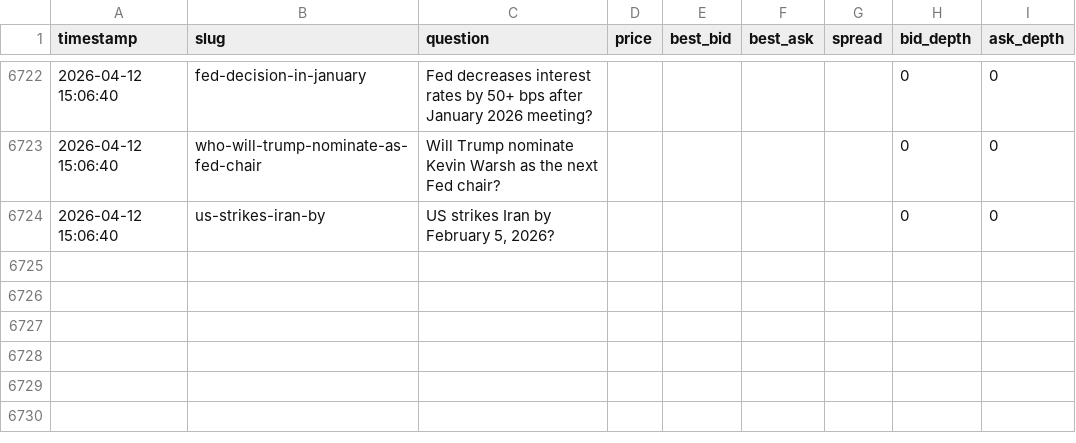
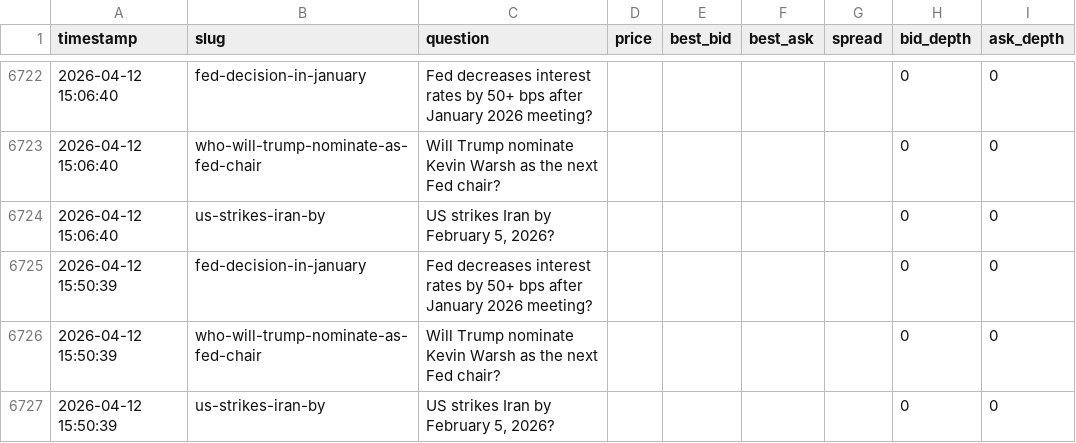
Before and after one commit to ThijsJake/polymarket-logger, a CSV file: data.csv, drawn as a sheet; only a part is shown, gaps mark what is left out; the diff names each change by its address in the sheet, - before the commit and + after, or states it on an @@ line.

```diff
--- a/data.csv
+++ b/data.csv
+row 6725: 2026-04-12 15:50:39 | fed-decision-in-january | Fed decreases interest rates by 50+ bps after January 2026 meeting? |  |  |  |  | 0 | 0
+row 6726: 2026-04-12 15:50:39 | who-will-trump-nominate-as-fed-chair | Will Trump nominate Kevin Warsh as the next Fed chair? |  |  |  |  | 0 | 0
+row 6727: 2026-04-12 15:50:39 | us-strikes-iran-by | US strikes Iran by February 5, 2026? |  |  |  |  | 0 | 0
```
